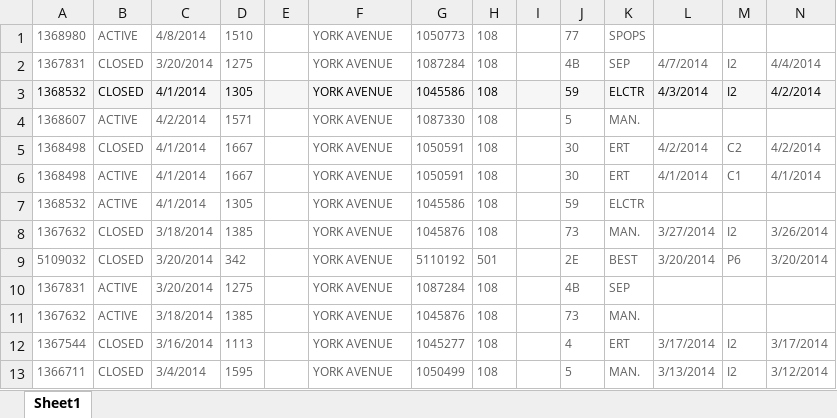
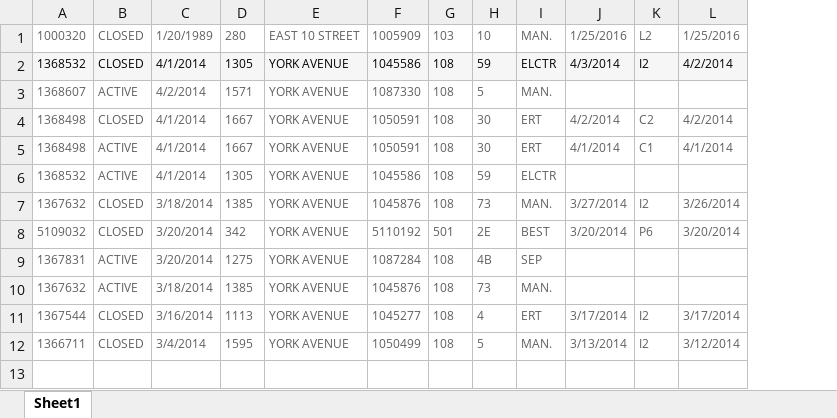
Before and after one commit to ymai6052/classwork, an Excel workbook: csv/complaint.xlsx, sheet Sheet1, drawn as a sheet; only a part is shown; values as stored, in another font and other column widths than the file's, no borders; removed rows and columns are numbered as before the commit, all else as after; rows hold the shown columns only; the diff names each change by its address in the sheet, - before the commit and + after, or states it on an @@ line.

```diff
--- a/csv/complaint.xlsx (sheet Sheet1)
+++ b/csv/complaint.xlsx (sheet Sheet1)
-column E, empty
-column I, empty
-row 1: 1368980 | ACTIVE | 4/8/2014 | 1510 |  | YORK AVENUE | 1050773 | 108 |  | 77 | SPOPS
-row 2: 1367831 | CLOSED | 3/20/2014 | 1275 |  | YORK AVENUE | 1087284 | 108 |  | 4B | SEP | 4/7/2014 | I2 | 4/4/2014
+row 1: 1000320 | CLOSED | 1/20/1989 | 280 | EAST 10 STREET | 1005909 | 103 | 10 | MAN. | 1/25/2016 | L2 | 1/25/2016
```
Also changed, not shown: 2 other files.
